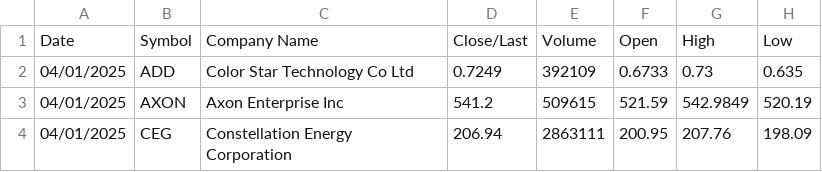
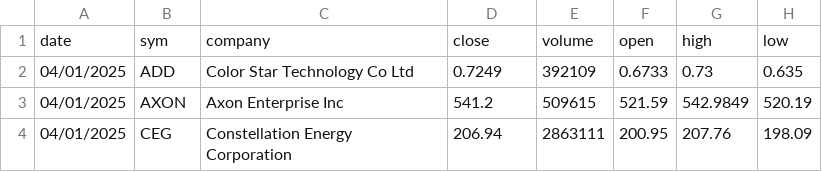
Before and after one commit to RyanSieglerKX/tutorials, a CSV file: KDB-X/Modules/ai-libs/src/OHLC.csv, drawn as a sheet; only a part is shown; removed rows and columns are numbered as before the commit, all else as after; the diff names each change by its address in the sheet, - before the commit and + after, or states it on an @@ line.

Commit message:
fixing OHLC.csv

```diff
--- a/KDB-X/Modules/ai-libs/src/OHLC.csv
+++ b/KDB-X/Modules/ai-libs/src/OHLC.csv
-row 1: Date | Symbol | Company Name | Close/Last | Volume | Open | High | Low
+row 1: date | sym | company | close | volume | open | high | low
```
